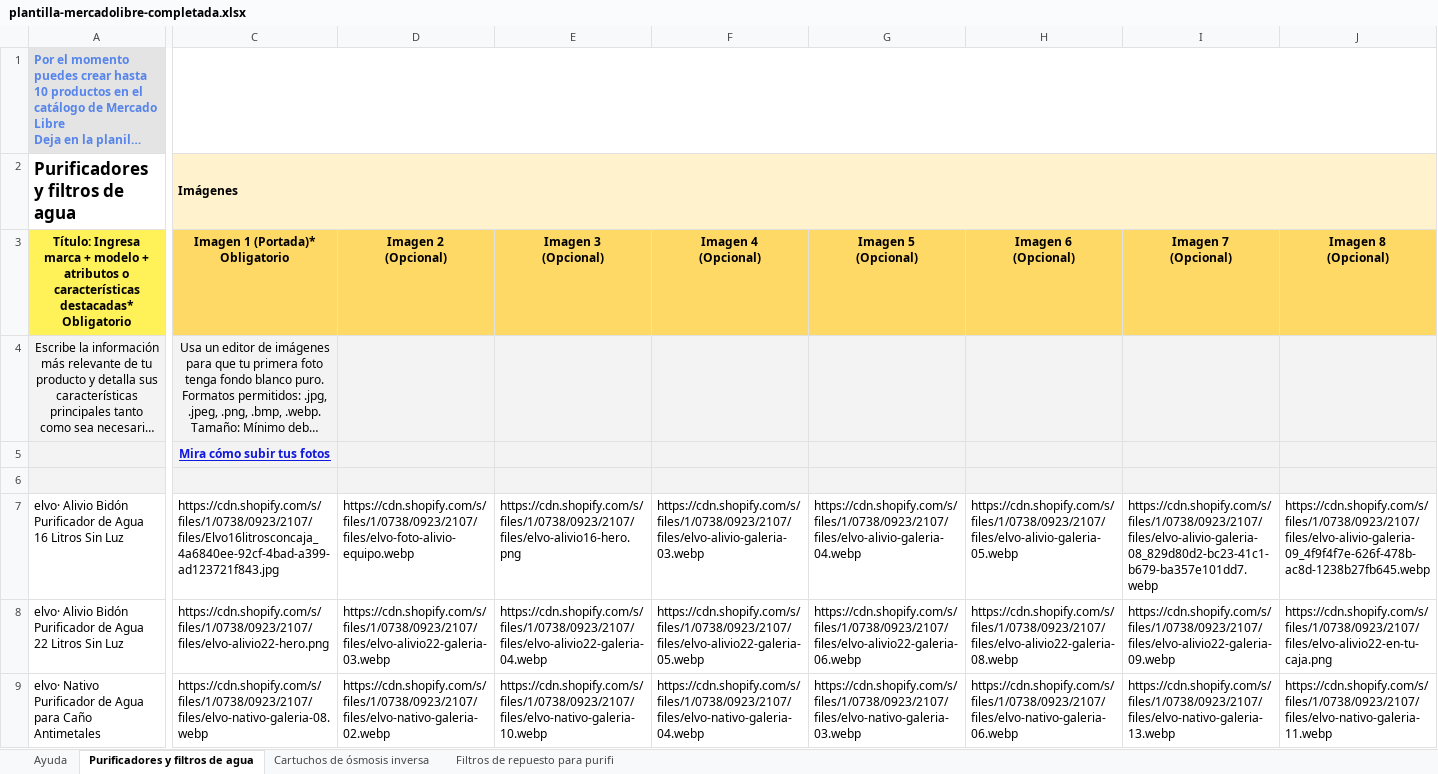
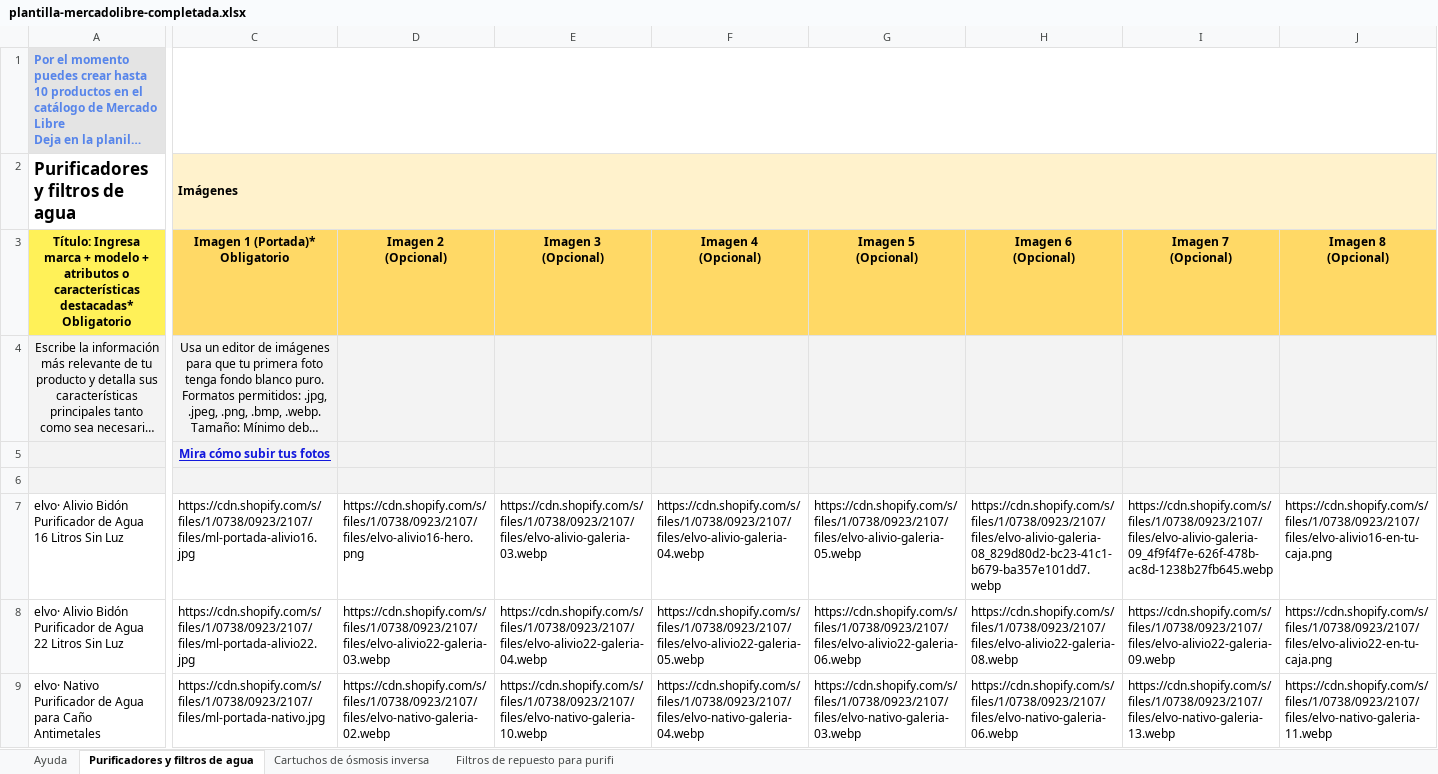
Before and after one commit to angelvalcarcela-tech/elvo-creating, an Excel workbook: brands/elvo/content/ecommerce/mercadolibre/plantilla-mercadolibre-completada.xlsx, sheet Purificadores y filtros de agua, drawn as a sheet; only a part is shown, gaps mark what is left out; long unchanged cells end in …; values as stored, in another font and other column widths than the file's, no borders; conditional formats not drawn; the diff covers the shown part only; the diff names each change by its address in the sheet, - before the commit and + after, or states it on an @@ line.

```diff
--- a/brands/elvo/content/ecommerce/mercadolibre/plantilla-mercadolibre-completada.xlsx (sheet Purificadores y filtros de agua)
+++ b/brands/elvo/content/ecommerce/mercadolibre/plantilla-mercadolibre-completada.xlsx (sheet Purificadores y filtros de agua)
-C7 (Imagen 1 (Portada)* Obligatorio): https://cdn.shopify.com/s/files/1/0738/0923/2107/files/Elvo16litrosconcaja_4a6840ee-92cf-4bad-a399-ad123721f843.jpg
+C7 (Imagen 1 (Portada)* Obligatorio): https://cdn.shopify.com/s/files/1/0738/0923/2107/files/ml-portada-alivio16.jpg
-D7 (Imagen 2 (Opcional)): https://cdn.shopify.com/s/files/1/0738/0923/2107/files/elvo-foto-alivio-equipo.webp
+D7 (Imagen 2 (Opcional)): https://cdn.shopify.com/s/files/1/0738/0923/2107/files/elvo-alivio16-hero.png
-E7 (Imagen 3 (Opcional)): https://cdn.shopify.com/s/files/1/0738/0923/2107/files/elvo-alivio16-hero.png
+E7 (Imagen 3 (Opcional)): https://cdn.shopify.com/s/files/1/0738/0923/2107/files/elvo-alivio-galeria-03.webp
-F7 (Imagen 4 (Opcional)): https://cdn.shopify.com/s/files/1/0738/0923/2107/files/elvo-alivio-galeria-03.webp
+F7 (Imagen 4 (Opcional)): https://cdn.shopify.com/s/files/1/0738/0923/2107/files/elvo-alivio-galeria-04.webp
-G7 (Imagen 5 (Opcional)): https://cdn.shopify.com/s/files/1/0738/0923/2107/files/elvo-alivio-galeria-04.webp
+G7 (Imagen 5 (Opcional)): https://cdn.shopify.com/s/files/1/0738/0923/2107/files/elvo-alivio-galeria-05.webp
-H7 (Imagen 6 (Opcional)): https://cdn.shopify.com/s/files/1/0738/0923/2107/files/elvo-alivio-galeria-05.webp
+H7 (Imagen 6 (Opcional)): https://cdn.shopify.com/s/files/1/0738/0923/2107/files/elvo-alivio-galeria-08_829d80d2-bc23-41c1-b679-ba357e101dd7.webp
-I7 (Imagen 7 (Opcional)): https://cdn.shopify.com/s/files/1/0738/0923/2107/files/elvo-alivio-galeria-08_829d80d2-bc23-41c1-b679-ba357e101dd7.webp
+I7 (Imagen 7 (Opcional)): https://cdn.shopify.com/s/files/1/0738/0923/2107/files/elvo-alivio-galeria-09_4f9f4f7e-626f-478b-ac8d-1238b27fb645.webp
-J7 (Imagen 8 (Opcional)): https://cdn.shopify.com/s/files/1/0738/0923/2107/files/elvo-alivio-galeria-09_4f9f4f7e-626f-478b-ac8d-1238b27fb645.webp
+J7 (Imagen 8 (Opcional)): https://cdn.shopify.com/s/files/1/0738/0923/2107/files/elvo-alivio16-en-tu-caja.png
-C8 (Imagen 1 (Portada)* Obligatorio): https://cdn.shopify.com/s/files/1/0738/0923/2107/files/elvo-alivio22-hero.png
+C8 (Imagen 1 (Portada)* Obligatorio): https://cdn.shopify.com/s/files/1/0738/0923/2107/files/ml-portada-alivio22.jpg
-C9 (Imagen 1 (Portada)* Obligatorio): https://cdn.shopify.com/s/files/1/0738/0923/2107/files/elvo-nativo-galeria-08.webp
+C9 (Imagen 1 (Portada)* Obligatorio): https://cdn.shopify.com/s/files/1/0738/0923/2107/files/ml-portada-nativo.jpg
```
Also changed, not shown: 5 edited cells elsewhere in this sheet, sheet Filtros de repuesto para purifi.
